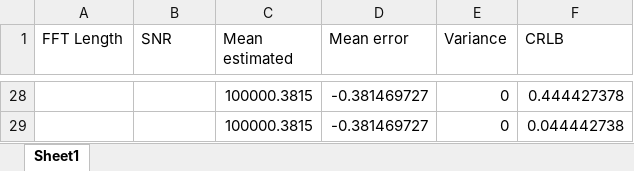
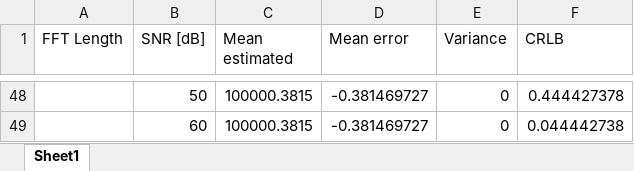
Before and after one commit to jakvah/TTT4275-EstimationProject, an Excel workbook: innafor.xlsx, sheet Sheet1, drawn as a sheet; only a part is shown, gaps mark what is left out; values as stored, in another font and other column widths than the file's, no borders; addresses are those after the commit; the diff covers the shown part only; the diff names each change by its address in the sheet, - before the commit and + after, or states it on an @@ line.

```diff
--- a/innafor.xlsx (sheet Sheet1)
+++ b/innafor.xlsx (sheet Sheet1)
-B1: SNR
+B1: SNR [dB]
-B48 (SNR [dB]): (empty)
+B48 (SNR [dB]): 50
-B49 (SNR [dB]): (empty)
+B49 (SNR [dB]): 60
```
Also changed, not shown: 31 added rows, 11 removed rows and 28 edited cells elsewhere in this sheet, 1 other file.
